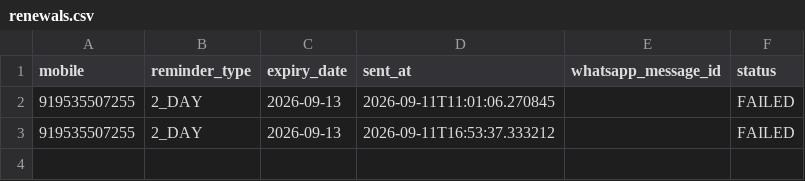
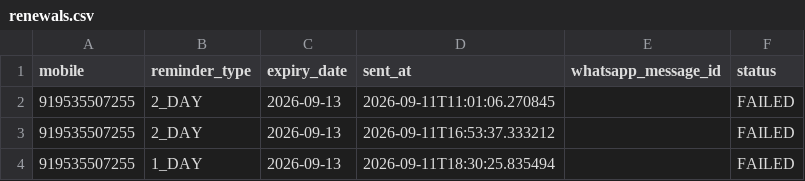
Before and after one commit to mishnit/daily-darshan, a CSV file: csv/renewals.csv, drawn as a sheet; the diff names each change by its address in the sheet, - before the commit and + after, or states it on an @@ line.

```diff
--- a/csv/renewals.csv
+++ b/csv/renewals.csv
+row 4: 919535507255 | 1_DAY | 2026-09-13 | 2026-09-11T18:30:25.835494 |  | FAILED
```
Also changed, not shown: csv/logs.csv.
